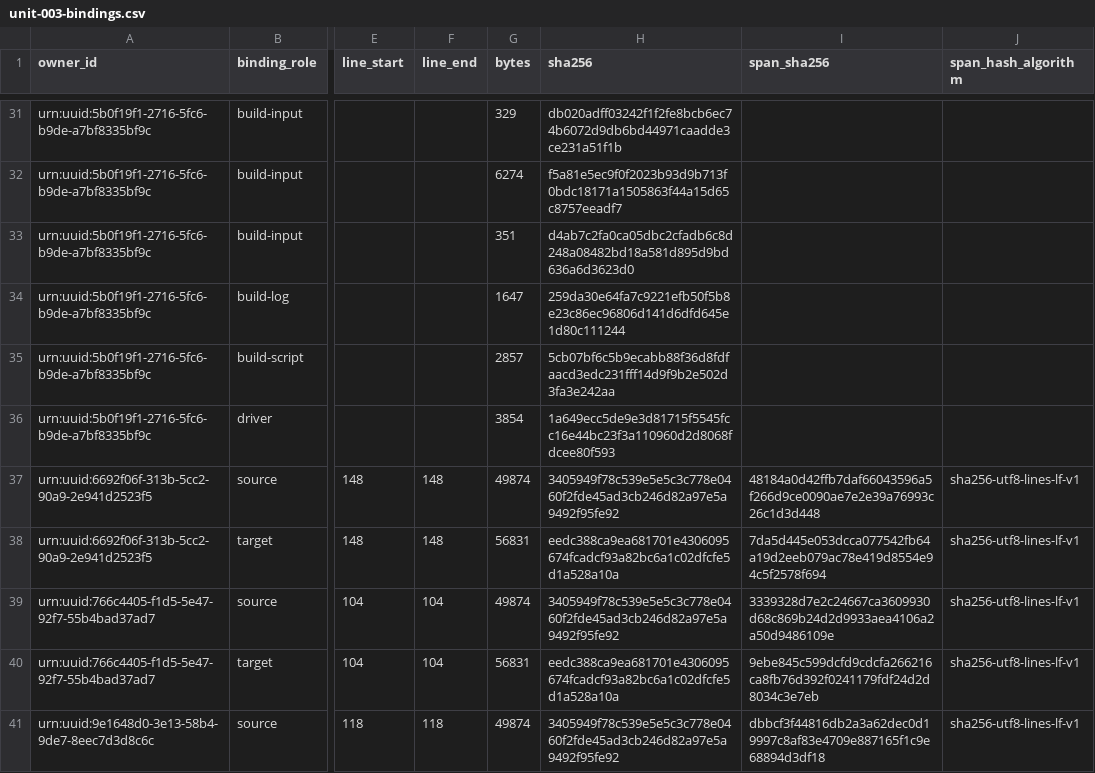
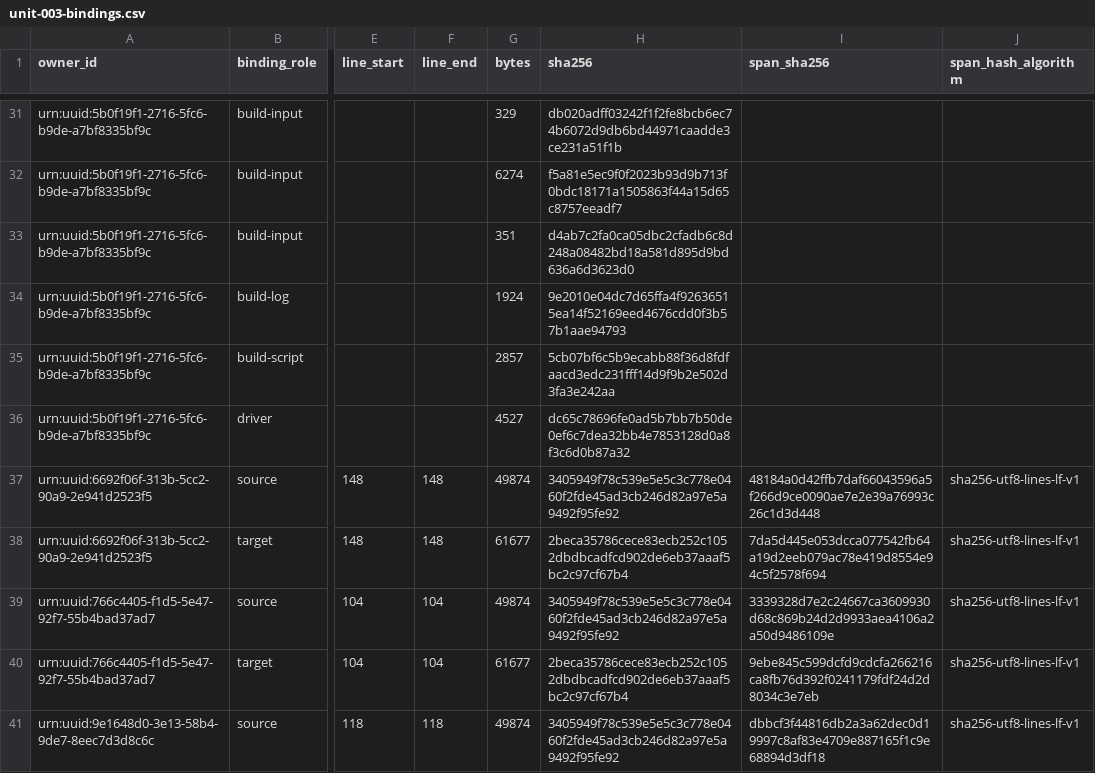
Before and after one commit to KokunoYumeto/metode-aljabar-jilid-1-id, a CSV file: backend/csv/unit-003-bindings.csv, drawn as a sheet; only a part is shown, gaps mark what is left out; the diff covers the shown part only; the diff names each change by its address in the sheet, - before the commit and + after, or states it on an @@ line.

```diff
--- a/backend/csv/unit-003-bindings.csv
+++ b/backend/csv/unit-003-bindings.csv
-G34 (bytes): 1647
+G34 (bytes): 1924
-H34 (sha256): 259da30e64fa7c9221efb50f5b8e23c86ec96806d141d6dfd645e1d80c111244
+H34 (sha256): 9e2010e04dc7d65ffa4f92636515ea14f52169eed4676cdd0f3b57b1aae94793
-G36 (bytes): 3854
+G36 (bytes): 4527
-H36 (sha256): 1a649ecc5de9e3d81715f5545fcc16e44bc23f3a110960d2d8068fdcee80f593
+H36 (sha256): dc65c78696fe0ad5b7bb7b50de0ef6c7dea32bb4e7853128d0a8f3c6d0b87a32
-G38 (bytes): 56831
+G38 (bytes): 61677
-H38 (sha256): eedc388ca9ea681701e4306095674fcadcf93a82bc6a1c02dfcfe5d1a528a10a
+H38 (sha256): 2beca35786cece83ecb252c1052dbdbcadfcd902de6eb37aaaf5bc2c97cf67b4
-G40 (bytes): 56831
+G40 (bytes): 61677
-H40 (sha256): eedc388ca9ea681701e4306095674fcadcf93a82bc6a1c02dfcfe5d1a528a10a
+H40 (sha256): 2beca35786cece83ecb252c1052dbdbcadfcd902de6eb37aaaf5bc2c97cf67b4
```
Also changed, not shown: 40 edited cells elsewhere in this file, 00_control/TERMINOLOGY.id-ID.csv, backend/csv/unit-003-qa.csv, 25 other files.
